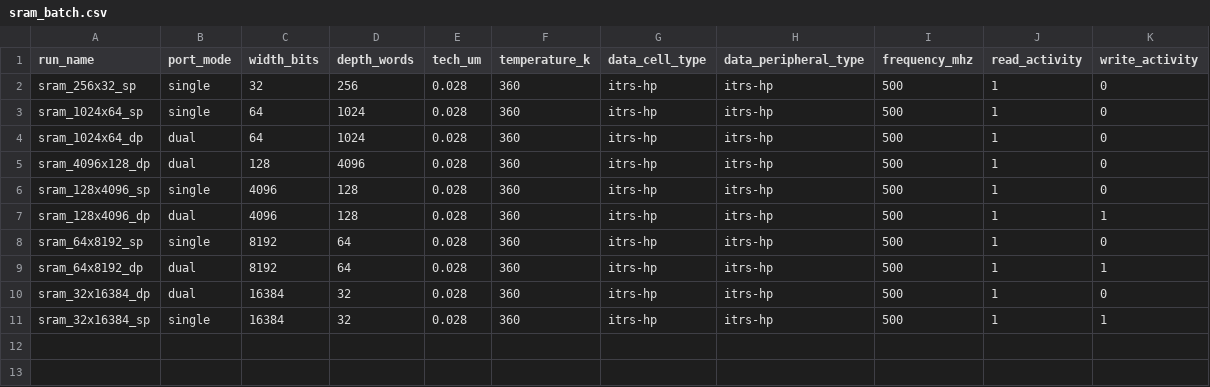
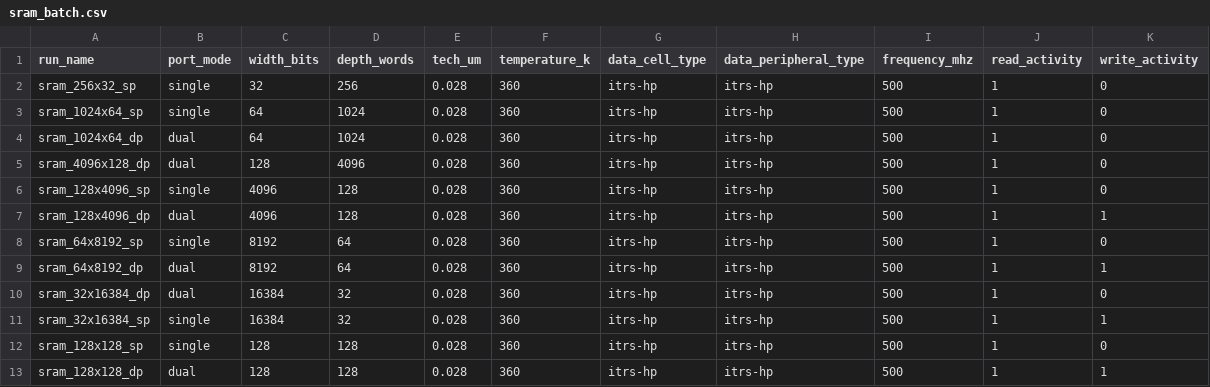
Before and after one commit to yc-Bai/Cacti-7.0, a CSV file: sram_batch.csv, drawn as a sheet.

```diff
--- a/sram_batch.csv
+++ b/sram_batch.csv
@@ -11 +11,3 @@ sram_32x16384_dp,dual,16384,32,0.028,360,itrs-hp,itrs-hp,500,1,0
 sram_32x16384_sp,single,16384,32,0.028,360,itrs-hp,itrs-hp,500,1,1
+sram_128x128_sp,single,128,128,0.028,360,itrs-hp,itrs-hp,500,1,0
+sram_128x128_dp,dual,128,128,0.028,360,itrs-hp,itrs-hp,500,1,1
```
Also changed, not shown: 1 other file.
